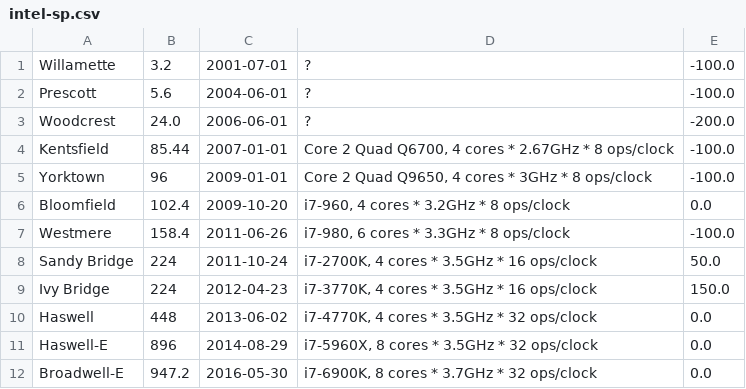
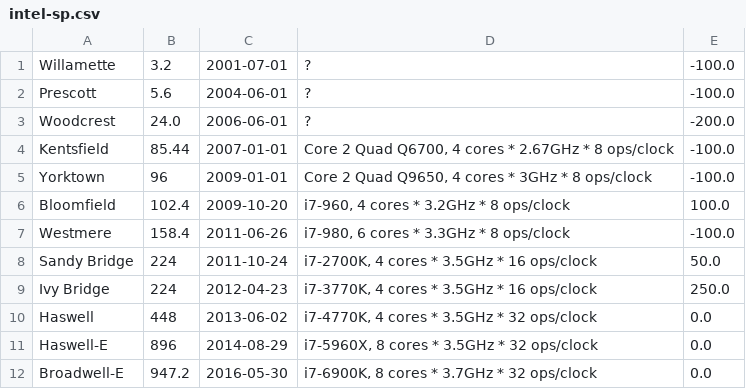
Before and after one commit to wangbiaouestc/cpu-vs-gpu, a CSV file: intel-sp.csv, drawn as a sheet.

Commit message:
adjust label position

```diff
--- a/intel-sp.csv
+++ b/intel-sp.csv
@@ -5,6 +5,6 @@
 "Yorktown",96,"2009-01-01","Core 2 Quad Q9650, 4 cores * 3GHz * 8 ops/clock",-100.0
-"Bloomfield",102.4,"2009-10-20","i7-960, 4 cores * 3.2GHz * 8 ops/clock",0.0
+"Bloomfield",102.4,"2009-10-20","i7-960, 4 cores * 3.2GHz * 8 ops/clock",100.0
 "Westmere",158.4,"2011-06-26","i7-980, 6 cores * 3.3GHz * 8 ops/clock",-100.0
 "Sandy Bridge",224,"2011-10-24","i7-2700K, 4 cores * 3.5GHz * 16 ops/clock",50.0
-"Ivy Bridge",224,"2012-04-23","i7-3770K, 4 cores * 3.5GHz * 16 ops/clock",150.0
+"Ivy Bridge",224,"2012-04-23","i7-3770K, 4 cores * 3.5GHz * 16 ops/clock",250.0
 "Haswell",448,"2013-06-02","i7-4770K, 4 cores * 3.5GHz * 32 ops/clock",0.0
```
